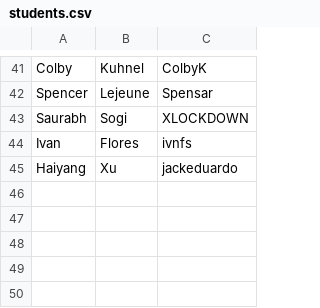
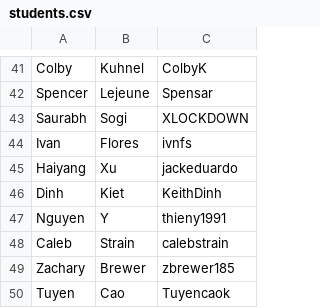
Before and after one commit to patrickyeeuh/Applied-Software-Engineering, a CSV file: students.csv, drawn as a sheet; only a part is shown, gaps mark what is left out; the diff names each change by its address in the sheet, - before the commit and + after, or states it on an @@ line.

```diff
--- a/students.csv
+++ b/students.csv
+row 46: Dinh | Kiet | KeithDinh
+row 47: Nguyen | Y | thieny1991
+row 48: Caleb | Strain | calebstrain
+row 49: Zachary | Brewer | zbrewer185
+row 50: Tuyen | Cao | Tuyencaok
```
Also changed, not shown: repos.csv, teams.csv.
